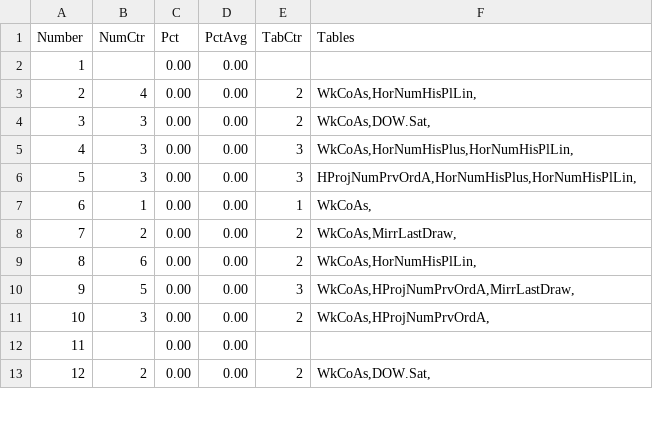
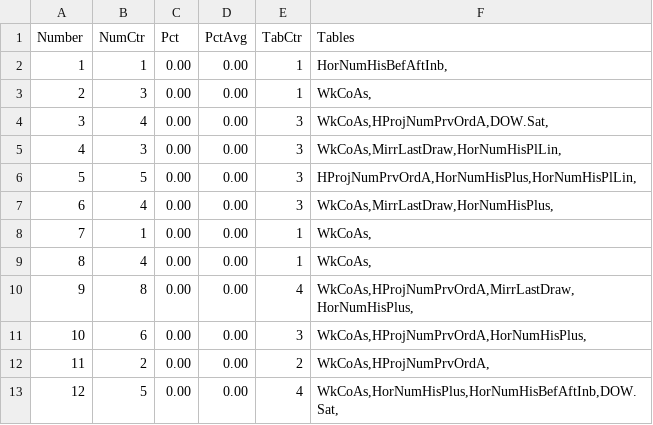
Before and after one commit to csnlcbtt/wix, a CSV file: csv/pwWinProj.csv, drawn as a sheet; only a part is shown; the diff covers the shown part only.

```diff
--- a/csv/pwWinProj.csv
+++ b/csv/pwWinProj.csv
@@ -1,13 +1,13 @@
 "Number","NumCtr","Pct","PctAvg","TabCtr","Tables"
-1,,0.00,0.00,,
-2,4,0.00,0.00,2,"WkCoAs,HorNumHisPlLin,"
-3,3,0.00,0.00,2,"WkCoAs,DOW.Sat,"
-4,3,0.00,0.00,3,"WkCoAs,HorNumHisPlus,HorNumHisPlLin,"
-5,3,0.00,0.00,3,"HProjNumPrvOrdA,HorNumHisPlus,HorNumHisPlLin,"
-6,1,0.00,0.00,1,"WkCoAs,"
-7,2,0.00,0.00,2,"WkCoAs,MirrLastDraw,"
-8,6,0.00,0.00,2,"WkCoAs,HorNumHisPlLin,"
-9,5,0.00,0.00,3,"WkCoAs,HProjNumPrvOrdA,MirrLastDraw,"
-10,3,0.00,0.00,2,"WkCoAs,HProjNumPrvOrdA,"
-11,,0.00,0.00,,
-12,2,0.00,0.00,2,"WkCoAs,DOW.Sat,"
+1,1,0.00,0.00,1,"HorNumHisBefAftInb,"
+2,3,0.00,0.00,1,"WkCoAs,"
+3,4,0.00,0.00,3,"WkCoAs,HProjNumPrvOrdA,DOW.Sat,"
+4,3,0.00,0.00,3,"WkCoAs,MirrLastDraw,HorNumHisPlLin,"
+5,5,0.00,0.00,3,"HProjNumPrvOrdA,HorNumHisPlus,HorNumHisPlLin,"
+6,4,0.00,0.00,3,"WkCoAs,MirrLastDraw,HorNumHisPlus,"
+7,1,0.00,0.00,1,"WkCoAs,"
+8,4,0.00,0.00,1,"WkCoAs,"
+9,8,0.00,0.00,4,"WkCoAs,HProjNumPrvOrdA,MirrLastDraw,HorNumHisPlus,"
+10,6,0.00,0.00,3,"WkCoAs,HProjNumPrvOrdA,HorNumHisPlus,"
+11,2,0.00,0.00,2,"WkCoAs,HProjNumPrvOrdA,"
+12,5,0.00,0.00,4,"WkCoAs,HorNumHisPlus,HorNumHisBefAftInb,DOW.Sat,"
```
Also changed, not shown: 54 edited cells elsewhere in this file, csv/p2hznhist.csv, csv/p4hznhist.csv, 44 other files.
